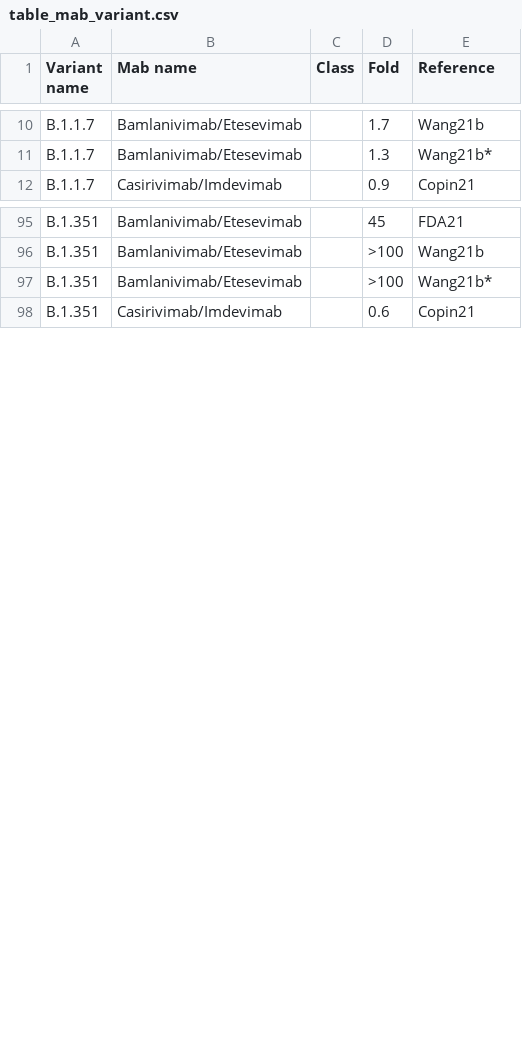
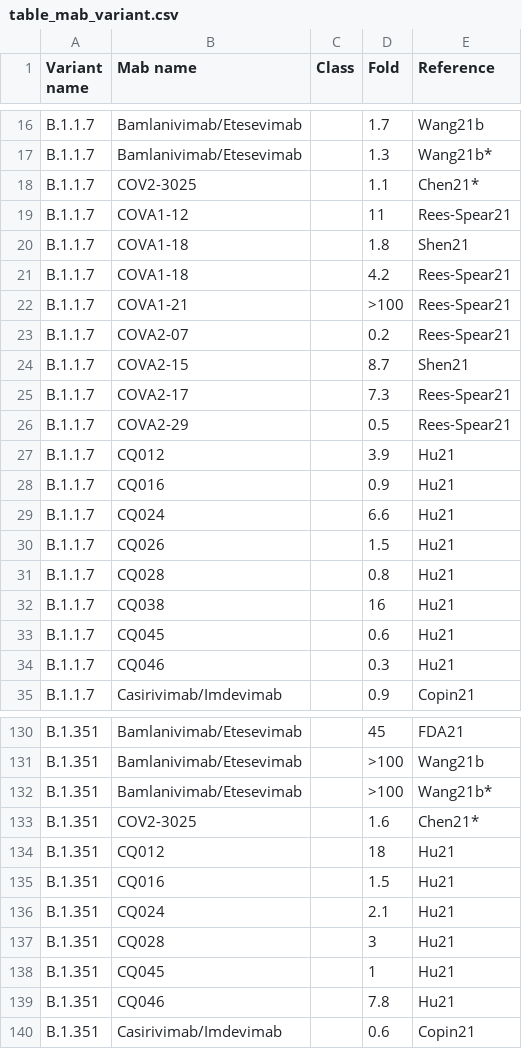
Before and after one commit to hivdb/covid-drdb-reports, a CSV file: susceptibility-data_files/table/table_mab_variant.csv, drawn as a sheet; only a part is shown, gaps mark what is left out; the diff covers the shown part only.

```diff
--- a/susceptibility-data_files/table/table_mab_variant.csv
+++ b/susceptibility-data_files/table/table_mab_variant.csv
@@ -11,2 +17,19 @@ B.1.1.7,Bamlanivimab/Etesevimab,,1.7,Wang21b
 B.1.1.7,Bamlanivimab/Etesevimab,,1.3,Wang21b*
+B.1.1.7,COV2-3025,,1.1,Chen21*
+B.1.1.7,COVA1-12,,11,Rees-Spear21
+B.1.1.7,COVA1-18,,1.8,Shen21
+B.1.1.7,COVA1-18,,4.2,Rees-Spear21
+B.1.1.7,COVA1-21,,>100,Rees-Spear21
+B.1.1.7,COVA2-07,,0.2,Rees-Spear21
+B.1.1.7,COVA2-15,,8.7,Shen21
+B.1.1.7,COVA2-17,,7.3,Rees-Spear21
+B.1.1.7,COVA2-29,,0.5,Rees-Spear21
+B.1.1.7,CQ012,,3.9,Hu21
+B.1.1.7,CQ016,,0.9,Hu21
+B.1.1.7,CQ024,,6.6,Hu21
+B.1.1.7,CQ026,,1.5,Hu21
+B.1.1.7,CQ028,,0.8,Hu21
+B.1.1.7,CQ038,,16,Hu21
+B.1.1.7,CQ045,,0.6,Hu21
+B.1.1.7,CQ046,,0.3,Hu21
 B.1.1.7,Casirivimab/Imdevimab,,0.9,Copin21
@@ -97,2 +132,9 @@ B.1.351,Bamlanivimab/Etesevimab,,>100,Wang21b
 B.1.351,Bamlanivimab/Etesevimab,,>100,Wang21b*
+B.1.351,COV2-3025,,1.6,Chen21*
+B.1.351,CQ012,,18,Hu21
+B.1.351,CQ016,,1.5,Hu21
+B.1.351,CQ024,,2.1,Hu21
+B.1.351,CQ028,,3,Hu21
+B.1.351,CQ045,,1,Hu21
+B.1.351,CQ046,,7.8,Hu21
 B.1.351,Casirivimab/Imdevimab,,0.6,Copin21
```
Also changed, not shown: 24 added rows and 1 removed row elsewhere in this file, susceptibility-data_files/table/table_mab_figure.csv, susceptibility-data_files/table/table_mab_muts.csv, 19 other files.
